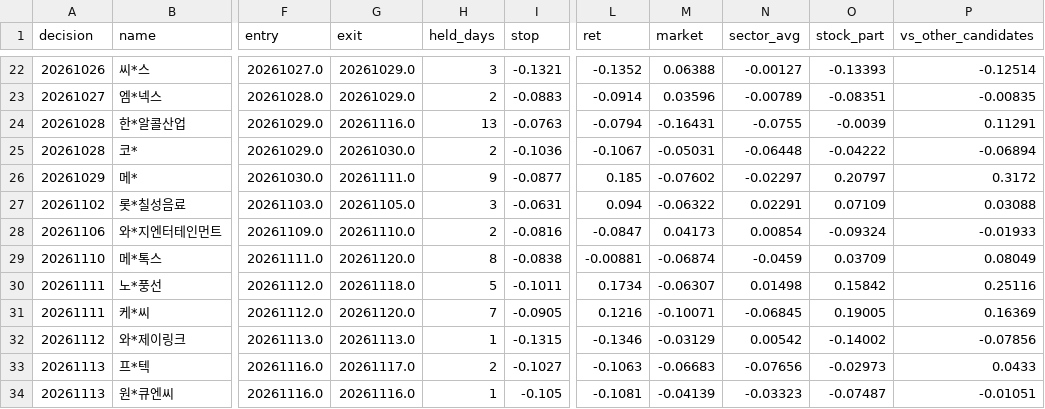
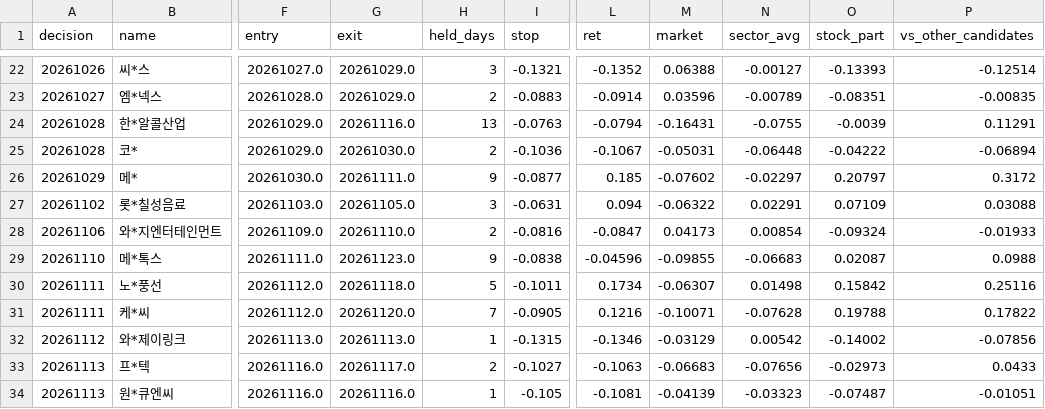
Before and after one commit to km81jik-gif/km81jik-gif.github.io, a CSV file: data/ai_trades.csv, drawn as a sheet; only a part is shown, gaps mark what is left out; the diff covers the shown part only; the diff names each change by its address in the sheet, - before the commit and + after, or states it on an @@ line.

```diff
--- a/data/ai_trades.csv
+++ b/data/ai_trades.csv
-G29 (exit): 20261120.0
+G29 (exit): 20261123.0
-H29 (held_days): 8
+H29 (held_days): 9
-L29 (ret): -0.00881
+L29 (ret): -0.04596
-M29 (market): -0.06874
+M29 (market): -0.09855
-N29 (sector_avg): -0.0459
+N29 (sector_avg): -0.06683
-O29 (stock_part): 0.03709
+O29 (stock_part): 0.02087
-P29 (vs_other_candidates): 0.08049
+P29 (vs_other_candidates): 0.0988
-N31 (sector_avg): -0.06845
+N31 (sector_avg): -0.07628
-O31 (stock_part): 0.19005
+O31 (stock_part): 0.19788
-P31 (vs_other_candidates): 0.16369
+P31 (vs_other_candidates): 0.17822
```
Also changed, not shown: 1 added row and 21 edited cells elsewhere in this file, data/ai_decisions.csv, 6 other files.
